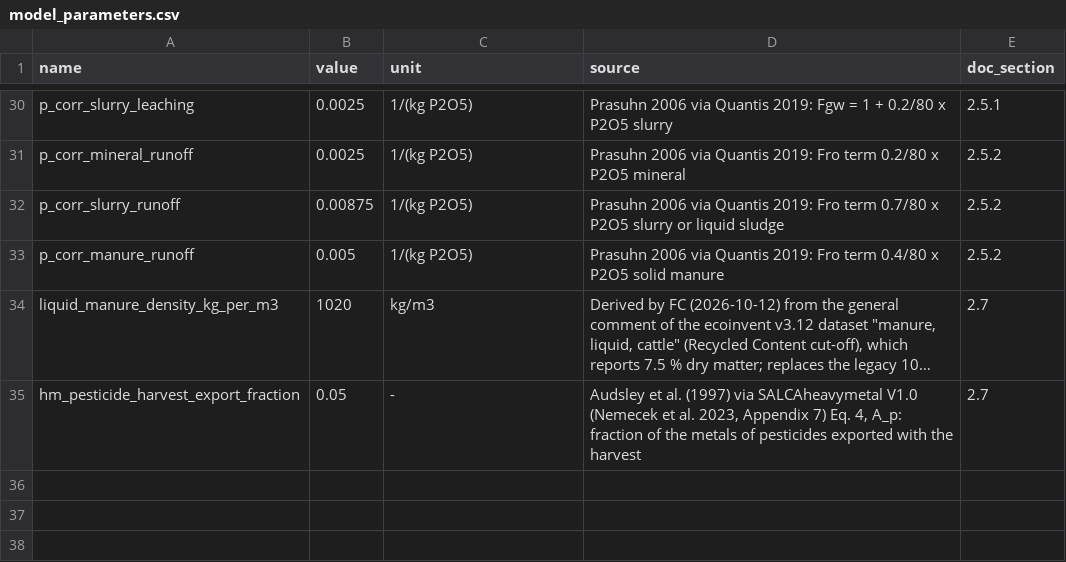
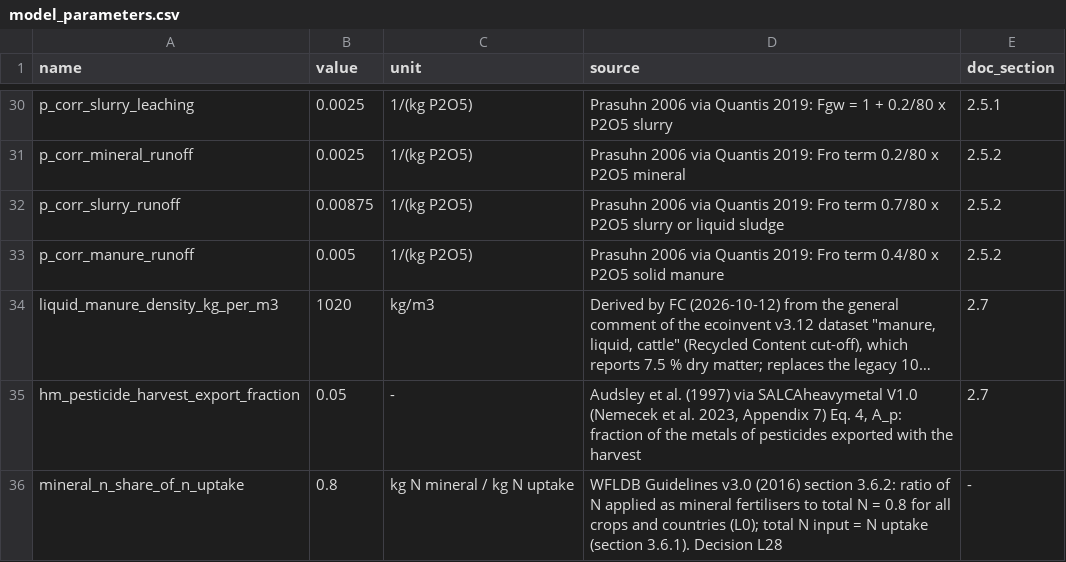
Before and after one commit to cirone-ecoinvent/agritoolv.1, a CSV file: data/model_parameters.csv, drawn as a sheet; only a part is shown, gaps mark what is left out; long unchanged cells end in …; the diff names each change by its address in the sheet, - before the commit and + after, or states it on an @@ line.

```diff
--- a/data/model_parameters.csv
+++ b/data/model_parameters.csv
+row 36: mineral_n_share_of_n_uptake | 0.8 | kg N mineral / kg N uptake | WFLDB Guidelines v3.0 (2016) section 3.6.2: ratio of N applied as mineral fertilisers to total N = 0.8 for all crops and countries (L0); total N input = N uptake (section 3.6.1). Decision L28 | -
```
Also changed, not shown: data/sources.csv, 13 other files.
